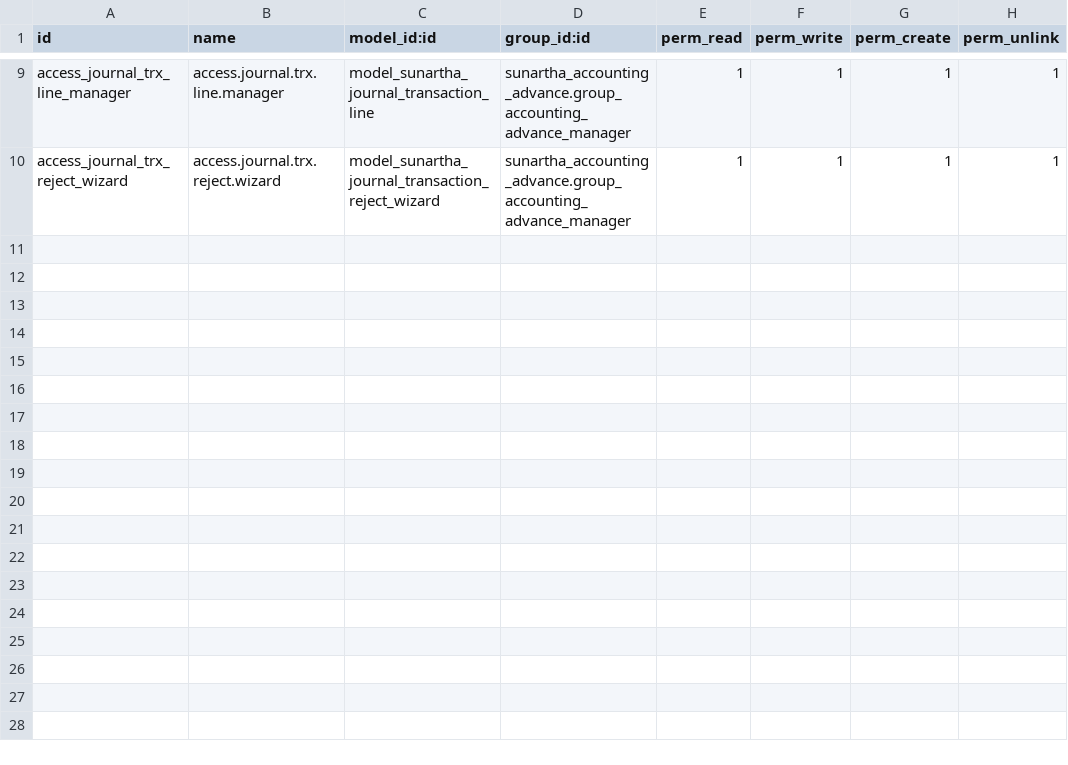
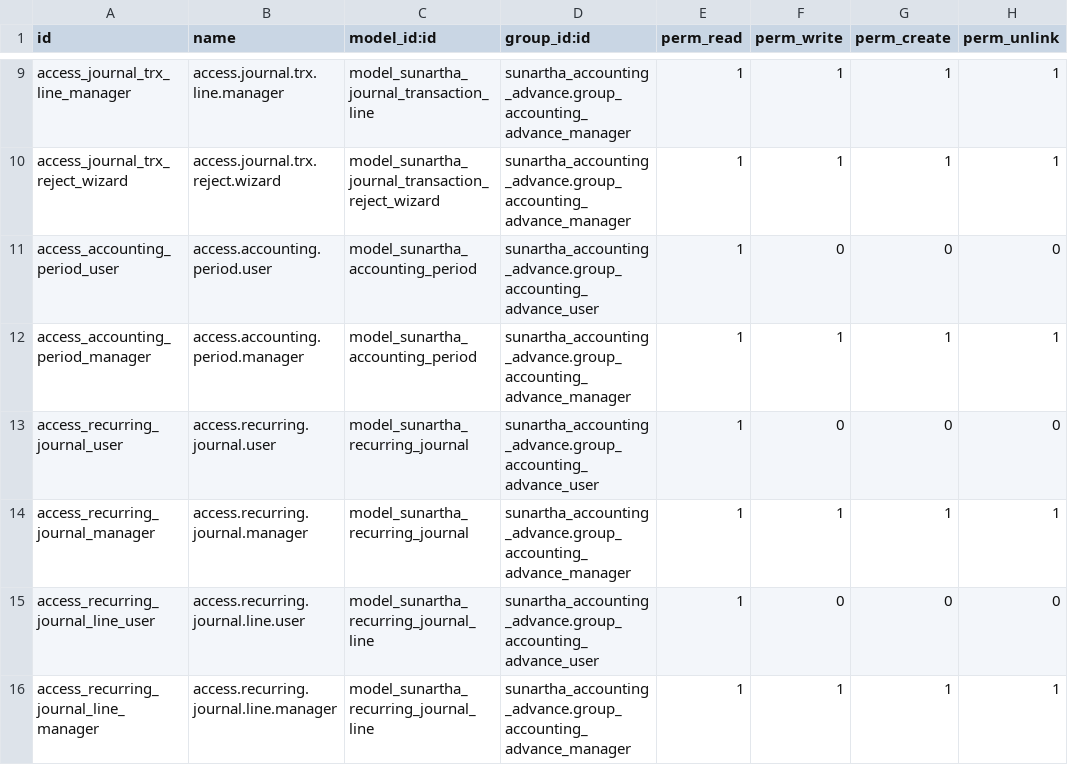
Before and after one commit to pwdaloe/odoo18-sunartha, a CSV file: custom_addons/sunartha_accounting_advance/security/ir.model.access.csv, drawn as a sheet; only a part is shown, gaps mark what is left out.

Commit message:
feat(sunartha_accounting_advance): complete custom GL engine v18.0.1.2.0
- Add Accounting Period model with lock/unlock functionality
- Add Recurring Journal with monthly/quarterly/annual frequency + cron
- Add AR/AP Aging Report with 6 aging buckets (current, 1-30, 31-60, 61-90, 91-120, >120)
- Add Comparative Financial Reports (Balance Sheet, P&L, Cash Flow with period comparison)
- Fix ir.cron setup: remove deprecated numbercall/doall fields (Odoo 18)
- Add QC automation skill via JSON-RPC (/odoo-qc)
- Update README with full module documentation and dev notes

```diff
--- a/custom_addons/sunartha_accounting_advance/security/ir.model.access.csv
+++ b/custom_addons/sunartha_accounting_advance/security/ir.model.access.csv
@@ -10 +10,7 @@ access_journal_trx_line_manager,access.journal.trx.line.manager,model_sunartha_j
 access_journal_trx_reject_wizard,access.journal.trx.reject.wizard,model_sunartha_journal_transaction_reject_wizard,sunartha_accounting_advance.group_accounting_advance_manager,1,1,1,1
+access_accounting_period_user,access.accounting.period.user,model_sunartha_accounting_period,sunartha_accounting_advance.group_accounting_advance_user,1,0,0,0
+access_accounting_period_manager,access.accounting.period.manager,model_sunartha_accounting_period,sunartha_accounting_advance.group_accounting_advance_manager,1,1,1,1
+access_recurring_journal_user,access.recurring.journal.user,model_sunartha_recurring_journal,sunartha_accounting_advance.group_accounting_advance_user,1,0,0,0
+access_recurring_journal_manager,access.recurring.journal.manager,model_sunartha_recurring_journal,sunartha_accounting_advance.group_accounting_advance_manager,1,1,1,1
+access_recurring_journal_line_user,access.recurring.journal.line.user,model_sunartha_recurring_journal_line,sunartha_accounting_advance.group_accounting_advance_user,1,0,0,0
+access_recurring_journal_line_manager,access.recurring.journal.line.manager,model_sunartha_recurring_journal_line,sunartha_accounting_advance.group_accounting_advance_manager,1,1,1,1
```
Also changed, not shown: 17 other files.
